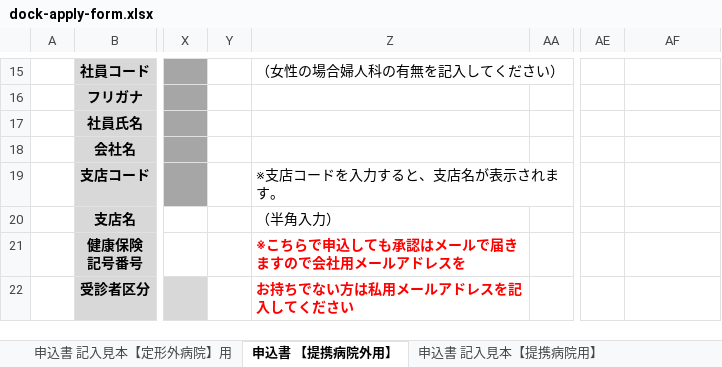
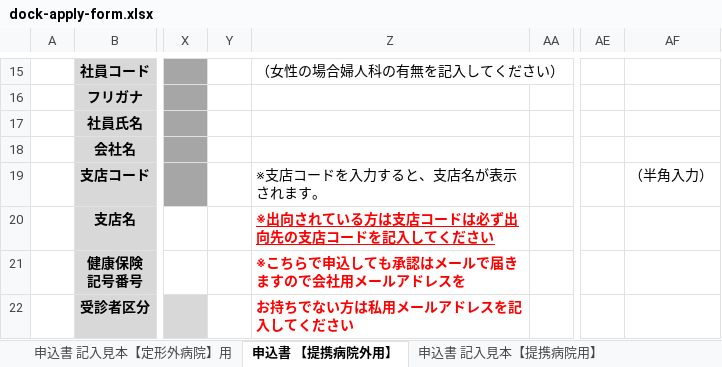
Before and after one commit to naohikotakebayashi-spec/maruhachi_kenpo_site, an Excel workbook: forms/dock-apply-form.xlsx, sheet 申込書 【提携病院外用】, drawn as a sheet; only a part is shown, gaps mark what is left out; values as stored, in another font and other column widths than the file's, no borders; charts and pictures not drawn; the diff names each change by its address in the sheet, - before the commit and + after, or states it on an @@ line.

```diff
--- a/forms/dock-apply-form.xlsx (sheet 申込書 【提携病院外用】)
+++ b/forms/dock-apply-form.xlsx (sheet 申込書 【提携病院外用】)
-AF19: (empty)
+AF19: （半角入力）
-Z20: （半角入力）
+Z20: ※出向されている方は支店コードは必ず出向先の支店コードを記入してください
@@ Z20 bold: off → on, underline: off → on, text colour: black → #FF0000 @@
```
Also changed, not shown: sheet 申込書 記入見本【定形外病院】用, sheet 申込書 【提携病院用】, sheet 申込書 記入見本【提携病院用】, charts or pictures, forms/dock-claim-form.xlsx.
